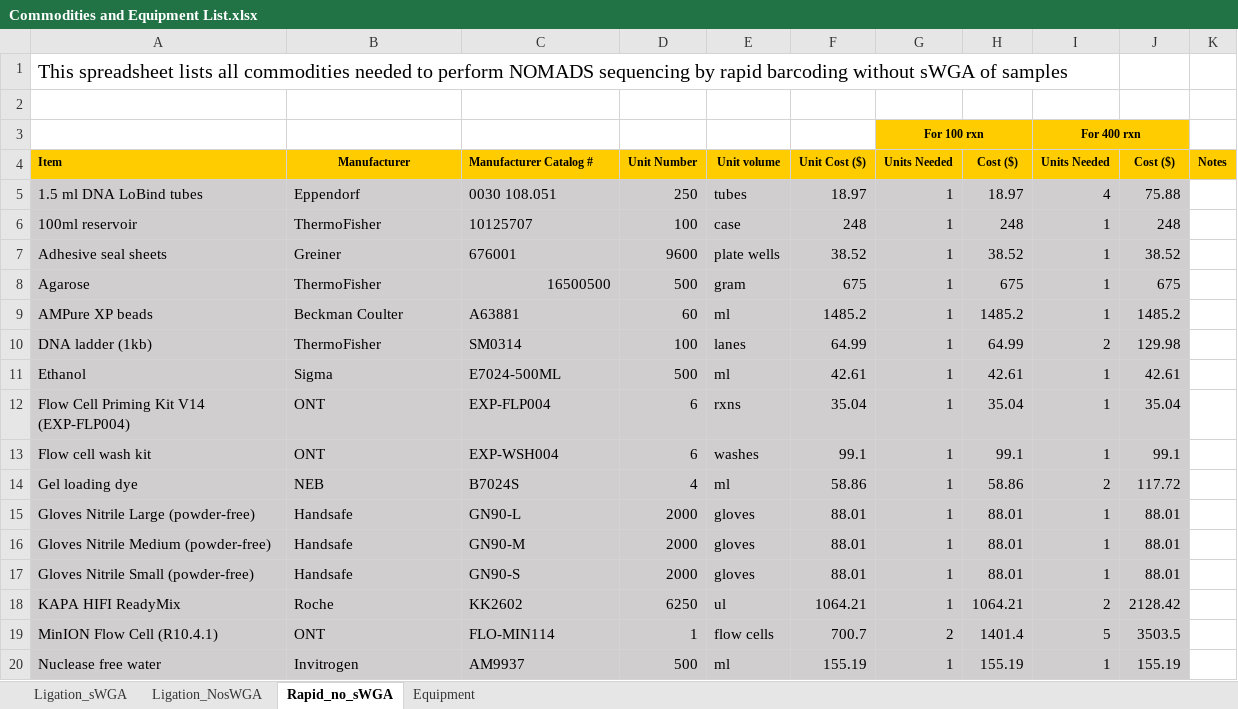
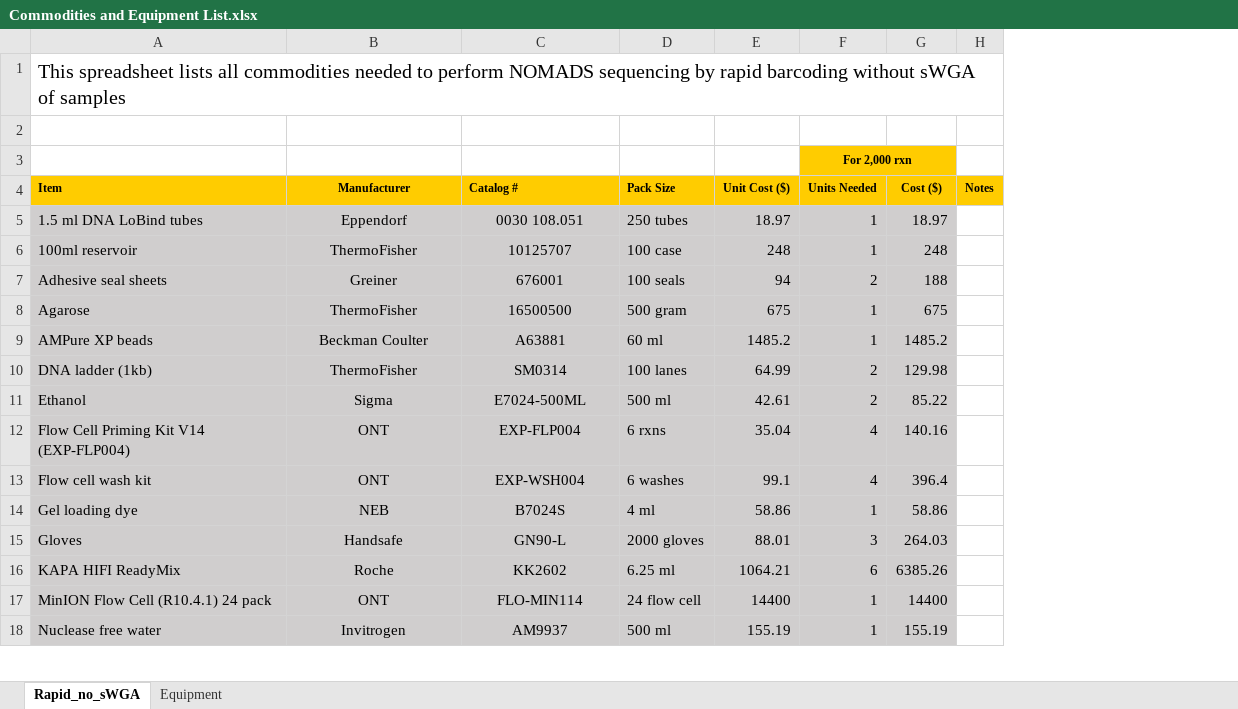
Before and after one commit to nomads-community/resources, an Excel workbook: commodities/Commodities and Equipment List.xlsx, sheet Rapid_no_sWGA, drawn as a sheet; only a part is shown; values as stored, in another font and other column widths than the file's, no borders; removed rows and columns are numbered as before the commit, all else as after; the diff covers the shown part only; the diff names each change by its address in the sheet, - before the commit and + after, or states it on an @@ line.

```diff
--- a/commodities/Commodities and Equipment List.xlsx (sheet Rapid_no_sWGA)
+++ b/commodities/Commodities and Equipment List.xlsx (sheet Rapid_no_sWGA)
@@ sheet tab hidden: Ligation_sWGA @@
@@ sheet tab hidden: Ligation_NosWGA @@
-column D (Unit Number), rows 5-15: 250 | 100 | 9600 | 500 | 60 | 100 | 500 | 6 | 6 | 4 | 2000; row 18: 6250; row 20: 500
-column E (Unit volume), rows 5-15: tubes | case | plate wells | gram | ml | lanes | ml | rxns | washes | ml | gloves; row 18: ul; row 20: ml
+column D (Pack Size), rows 5-16: 250 tubes | 100 case | 100 seals | 500 gram | 60 ml | 100 lanes | 500 ml | 6 rxns | 6 washes | 4 ml | 2000 gloves | 6.25 ml; row 18: 500 ml
-column G (Units Needed), row 3: For 100 rxn; rows 5-15: all 1; row 18: 1; row 20: 1
-column H (Cost ($)), rows 5-15: 18.97 | 248 | 38.52 | 675 | 1485.2 | 64.99 | 42.61 | 35.04 | 99.1 | 58.86 | 88.01; row 18: 1064.21; row 20: 155.19
-F3 (Units Needed): For 400 rxn
+F3 (Units Needed): For 2,000 rxn
-C4: Manufacturer Catalog #
+C4: Catalog #
-B5:C7 alignment: left
+B5:C7 alignment: center
-F5 (Units Needed): 4
+F5 (Units Needed): 1
-G5 (Cost ($)): 75.88
+G5 (Cost ($)): 18.97
-E7 (Unit Cost ($)): 38.52
+E7 (Unit Cost ($)): 94
-F7 (Units Needed): 1
+F7 (Units Needed): 2
-G7 (Cost ($)): 38.52
+G7 (Cost ($)): 188
-B8 alignment: left
+B8 alignment: center
-C8 alignment: right
+C8 alignment: center
-B9:C15 alignment: left
+B9:C15 alignment: center
-F11 (Units Needed): 1
+F11 (Units Needed): 2
-G11 (Cost ($)): 42.61
+G11 (Cost ($)): 85.22
-F12:F13 (Units Needed): 1
+F12:F13 (Units Needed): 4
-G12 (Cost ($)): 35.04
+G12 (Cost ($)): 140.16
-G13 (Cost ($)): 99.1
+G13 (Cost ($)): 396.4
-F14 (Units Needed): 2
+F14 (Units Needed): 1
-G14 (Cost ($)): 117.72
+G14 (Cost ($)): 58.86
-A15 (Item): Gloves Nitrile Large (powder-free)
+A15 (Item): Gloves
-F15 (Units Needed): 1
+F15 (Units Needed): 3
-G15 (Cost ($)): 88.01
+G15 (Cost ($)): 264.03
-row 16: Gloves Nitrile Medium (powder-free) | Handsafe | GN90-M | 2000 | gloves | 88.01 | 1 | 88.01 | 1 | 88.01
-row 17: Gloves Nitrile Small (powder-free) | Handsafe | GN90-S | 2000 | gloves | 88.01 | 1 | 88.01 | 1 | 88.01
-B16:C16 alignment: left
+B16:C16 alignment: center
-F16 (Units Needed): 2
+F16 (Units Needed): 6
-G16 (Cost ($)): 2128.42
+G16 (Cost ($)): 6385.26
-row 19: MinION Flow Cell (R10.4.1) | ONT | FLO-MIN114 | 1 | flow cells | 700.7 | 2 | 1401.4 | 5 | 3503.5
+row 17: MinION Flow Cell (R10.4.1) 24 pack | ONT | FLO-MIN114 | 24 flow cell | 14400 | 1 | 14400
-B18:C18 alignment: left
+B18:C18 alignment: center
```
Also changed, not shown: 32 edited cells and cell formats elsewhere in this sheet, sheet Equipment, formulas that keep their value, commodities/NOMADS_Primers.xlsx, 2 other files.
